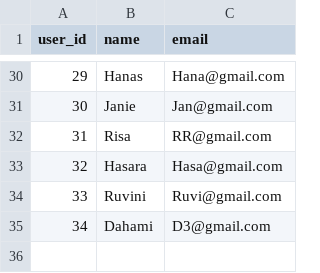
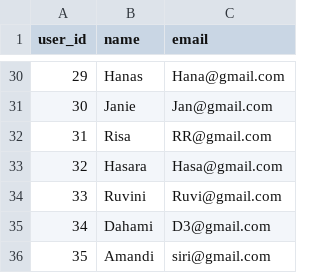
Before and after one commit to methasha20250805/game, a CSV file: users.csv, drawn as a sheet; only a part is shown, gaps mark what is left out.

Commit message:
adding users

```diff
--- a/users.csv
+++ b/users.csv
@@ -35 +35,2 @@ user_id,name,email
 34,Dahami,D3@gmail.com
+35,Amandi,siri@gmail.com
```
